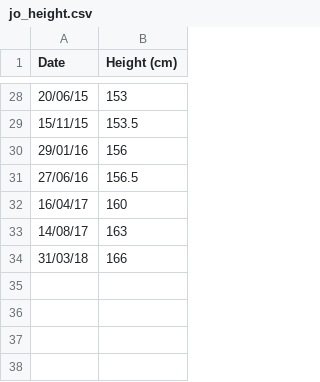
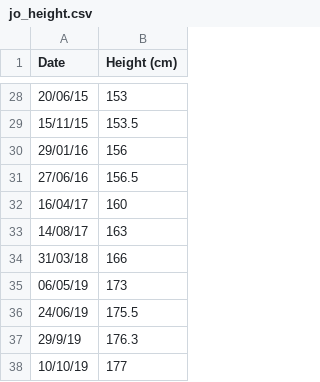
Before and after one commit to iwishiwasaneagle/brotherHeight, a CSV file: data/jo_height.csv, drawn as a sheet; only a part is shown, gaps mark what is left out; the diff names each change by its address in the sheet, - before the commit and + after, or states it on an @@ line.

Commit message:
Update jo_height.csv

```diff
--- a/data/jo_height.csv
+++ b/data/jo_height.csv
+row 35: 06/05/19 | 173
+row 36: 24/06/19 | 175.5
+row 37: 29/9/19 | 176.3
+row 38: 10/10/19 | 177
```
